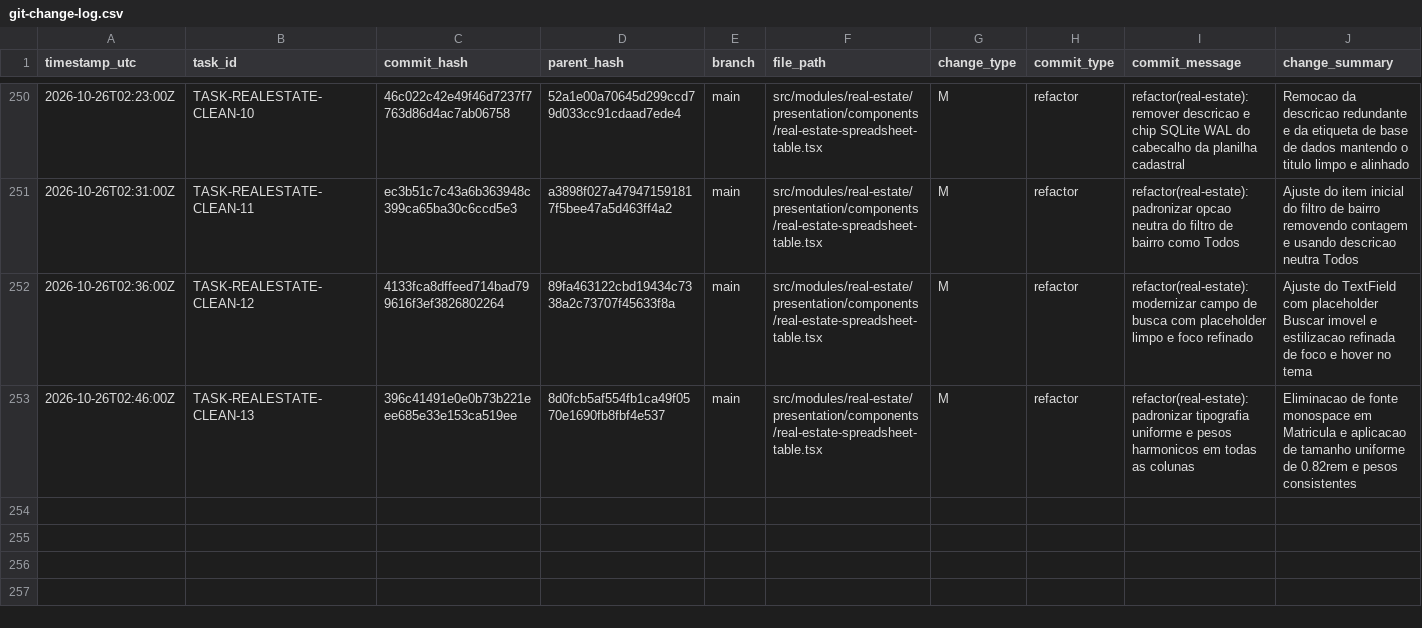
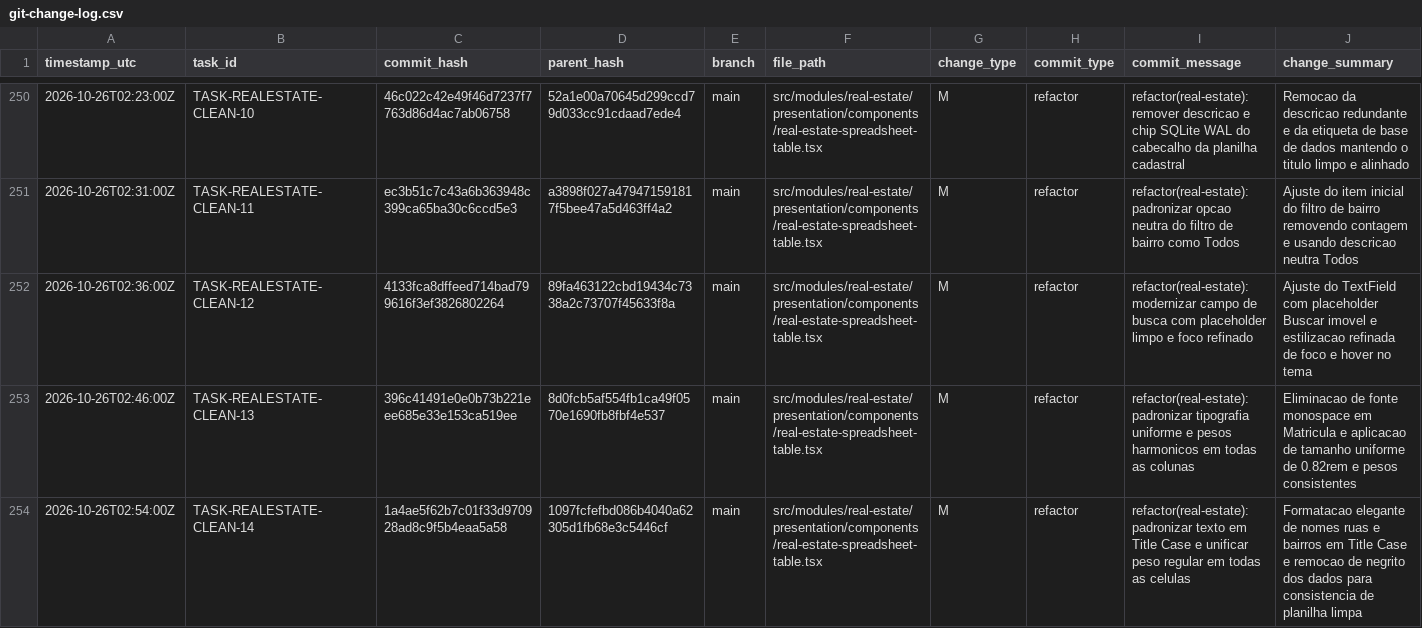
Before and after one commit to ASPPIBRA-DAO/DevOS-Desktop, a CSV file: audit/git-change-log.csv, drawn as a sheet; only a part is shown, gaps mark what is left out; rows hold the shown columns only; the diff names each change by its address in the sheet, - before the commit and + after, or states it on an @@ line.

Commit message:
refactor(real-estate): padronizar texto em Title Case e unificar peso regular em todas as celulas

```diff
--- a/audit/git-change-log.csv
+++ b/audit/git-change-log.csv
+row 254: 2026-10-26T02:54:00Z | TASK-REALESTATE-CLEAN-14 | 1a4ae5f62b7c01f33d970928ad8c9f5b4eaa5a58 | 1097fcfefbd086b4040a62305d1fb68e3c5446cf | main | src/modules/real-estate/presentation/components/real-estate-spreadsheet-table.tsx | M | refactor | refactor(real-estate): padronizar texto em Title Case e unificar peso regular em todas as celulas | Formatacao elegante de nomes ruas e bairros em Title Case e remocao de negrito dos dados para consistencia de planilha limpa
```
Also changed, not shown: 1 other file.
